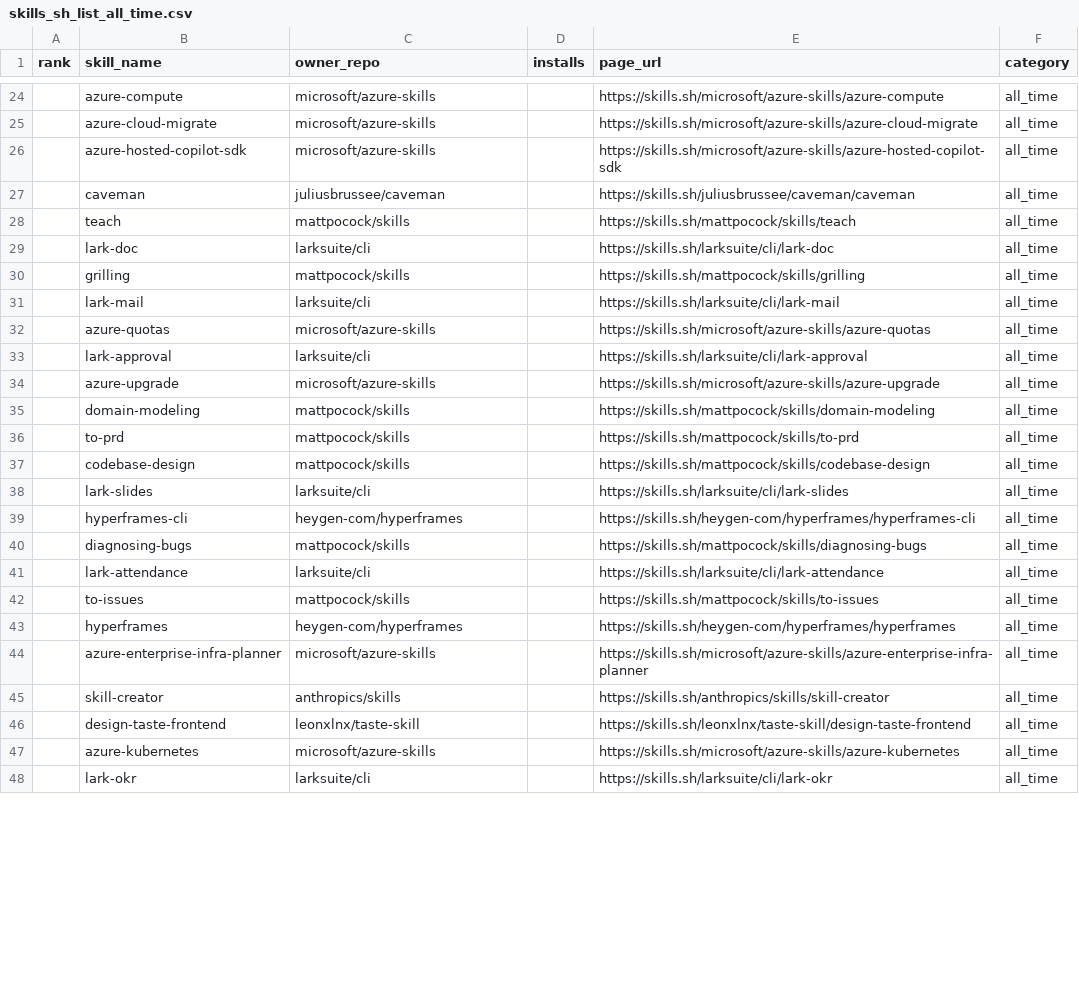
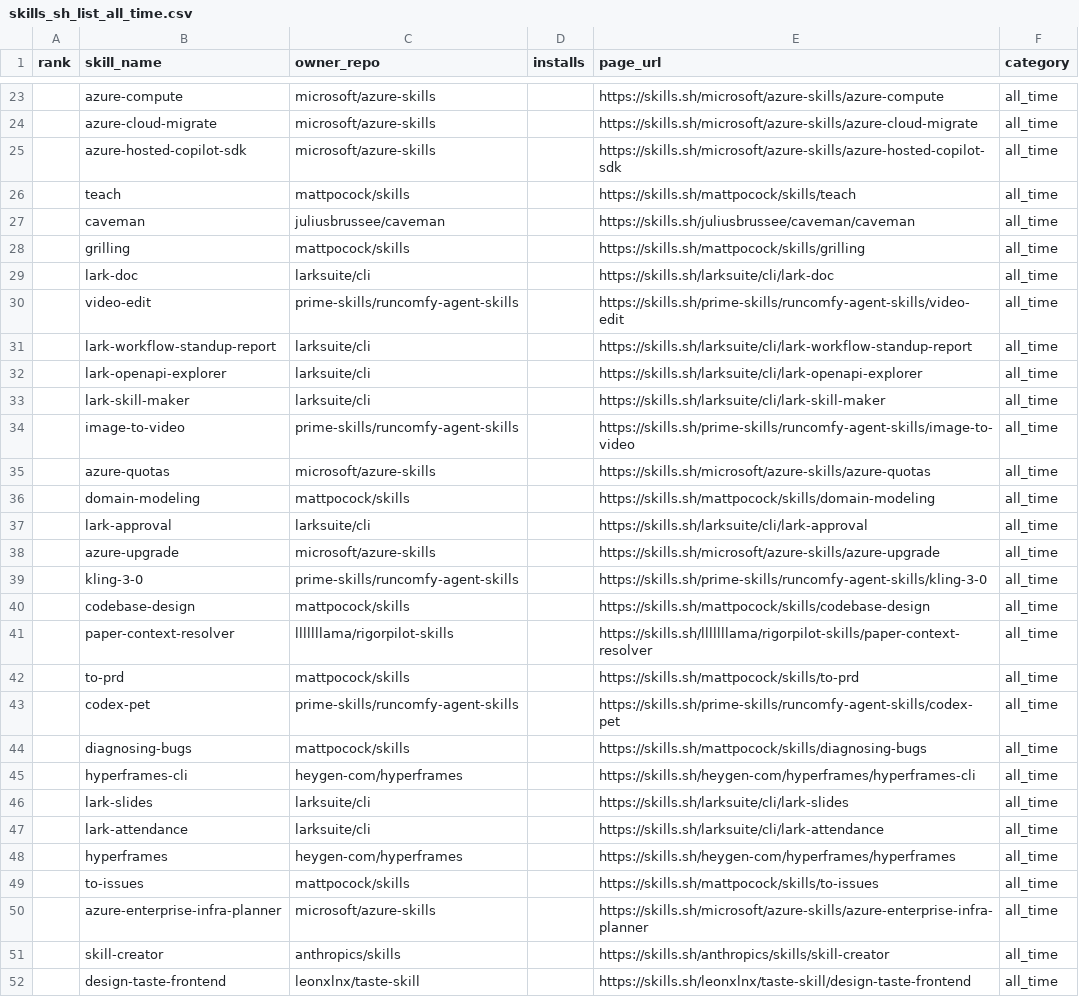
Before and after one commit to biyan113/skills.sh, a CSV file: skills_sh_list_all_time.csv, drawn as a sheet; only a part is shown, gaps mark what is left out; the shorter side is filled out with more unchanged rows; the diff covers the shown part only.

```diff
--- a/skills_sh_list_all_time.csv
+++ b/skills_sh_list_all_time.csv
@@ -26,19 +25,26 @@ rank,skill_name,owner_repo,installs,page_url,category
 ,azure-hosted-copilot-sdk,microsoft/azure-skills,,https://skills.sh/microsoft/azure-skills/azure-hosted-copilot-sdk,all_time
+,teach,mattpocock/skills,,https://skills.sh/mattpocock/skills/teach,all_time
 ,caveman,juliusbrussee/caveman,,https://skills.sh/juliusbrussee/caveman/caveman,all_time
-,teach,mattpocock/skills,,https://skills.sh/mattpocock/skills/teach,all_time
+,grilling,mattpocock/skills,,https://skills.sh/mattpocock/skills/grilling,all_time
 ,lark-doc,larksuite/cli,,https://skills.sh/larksuite/cli/lark-doc,all_time
-,grilling,mattpocock/skills,,https://skills.sh/mattpocock/skills/grilling,all_time
-,lark-mail,larksuite/cli,,https://skills.sh/larksuite/cli/lark-mail,all_time
+,video-edit,prime-skills/runcomfy-agent-skills,,https://skills.sh/prime-skills/runcomfy-agent-skills/video-edit,all_time
+,lark-workflow-standup-report,larksuite/cli,,https://skills.sh/larksuite/cli/lark-workflow-standup-report,all_time
+,lark-openapi-explorer,larksuite/cli,,https://skills.sh/larksuite/cli/lark-openapi-explorer,all_time
+,lark-skill-maker,larksuite/cli,,https://skills.sh/larksuite/cli/lark-skill-maker,all_time
+,image-to-video,prime-skills/runcomfy-agent-skills,,https://skills.sh/prime-skills/runcomfy-agent-skills/image-to-video,all_time
 ,azure-quotas,microsoft/azure-skills,,https://skills.sh/microsoft/azure-skills/azure-quotas,all_time
+,domain-modeling,mattpocock/skills,,https://skills.sh/mattpocock/skills/domain-modeling,all_time
 ,lark-approval,larksuite/cli,,https://skills.sh/larksuite/cli/lark-approval,all_time
 ,azure-upgrade,microsoft/azure-skills,,https://skills.sh/microsoft/azure-skills/azure-upgrade,all_time
-,domain-modeling,mattpocock/skills,,https://skills.sh/mattpocock/skills/domain-modeling,all_time
+,kling-3-0,prime-skills/runcomfy-agent-skills,,https://skills.sh/prime-skills/runcomfy-agent-skills/kling-3-0,all_time
+,codebase-design,mattpocock/skills,,https://skills.sh/mattpocock/skills/codebase-design,all_time
+,paper-context-resolver,lllllllama/rigorpilot-skills,,https://skills.sh/lllllllama/rigorpilot-skills/paper-context-resolver,all_time
 ,to-prd,mattpocock/skills,,https://skills.sh/mattpocock/skills/to-prd,all_time
-,codebase-design,mattpocock/skills,,https://skills.sh/mattpocock/skills/codebase-design,all_time
+,codex-pet,prime-skills/runcomfy-agent-skills,,https://skills.sh/prime-skills/runcomfy-agent-skills/codex-pet,all_time
+,diagnosing-bugs,mattpocock/skills,,https://skills.sh/mattpocock/skills/diagnosing-bugs,all_time
+,hyperframes-cli,heygen-com/hyperframes,,https://skills.sh/heygen-com/hyperframes/hyperframes-cli,all_time
 ,lark-slides,larksuite/cli,,https://skills.sh/larksuite/cli/lark-slides,all_time
-,hyperframes-cli,heygen-com/hyperframes,,https://skills.sh/heygen-com/hyperframes/hyperframes-cli,all_time
-,diagnosing-bugs,mattpocock/skills,,https://skills.sh/mattpocock/skills/diagnosing-bugs,all_time
 ,lark-attendance,larksuite/cli,,https://skills.sh/larksuite/cli/lark-attendance,all_time
+,hyperframes,heygen-com/hyperframes,,https://skills.sh/heygen-com/hyperframes/hyperframes,all_time
 ,to-issues,mattpocock/skills,,https://skills.sh/mattpocock/skills/to-issues,all_time
-,hyperframes,heygen-com/hyperframes,,https://skills.sh/heygen-com/hyperframes/hyperframes,all_time
 ,azure-enterprise-infra-planner,microsoft/azure-skills,,https://skills.sh/microsoft/azure-skills/azure-enterprise-infra-planner,all_time
```
Also changed, not shown: 11 added rows, 18 removed rows, 38 moved rows and 4 edited cells elsewhere in this file, skills_sh_list_hot.csv, skills_sh_list_trending.csv, 3 other files.
